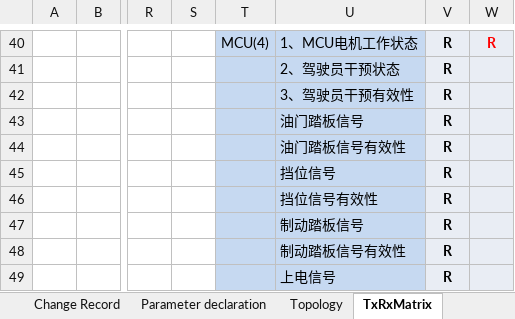
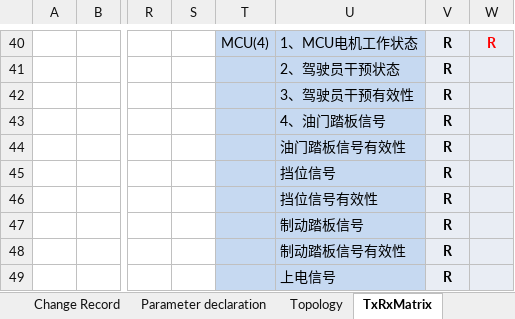
Before and after one commit to guruquan887/VAD01, an Excel workbook: 01需求分析/docs/specs/01自动驾驶专案CAN Matrix-VAD01-20180316.xlsx, sheet TxRxMatrix, drawn as a sheet; only a part is shown, gaps mark what is left out; values as stored, in another font and other column widths than the file's, no borders; charts and pictures not drawn; the diff names each change by its address in the sheet, - before the commit and + after, or states it on an @@ line.

```diff
--- a/01需求分析/docs/specs/01自动驾驶专案CAN Matrix-VAD01-20180316.xlsx (sheet TxRxMatrix)
+++ b/01需求分析/docs/specs/01自动驾驶专案CAN Matrix-VAD01-20180316.xlsx (sheet TxRxMatrix)
-U43: 油门踏板信号
+U43: 4、油门踏板信号
```
Also changed, not shown: sheet MCU_141 10ms, sheet APU_111 10ms, sheet APU_112 10ms.
